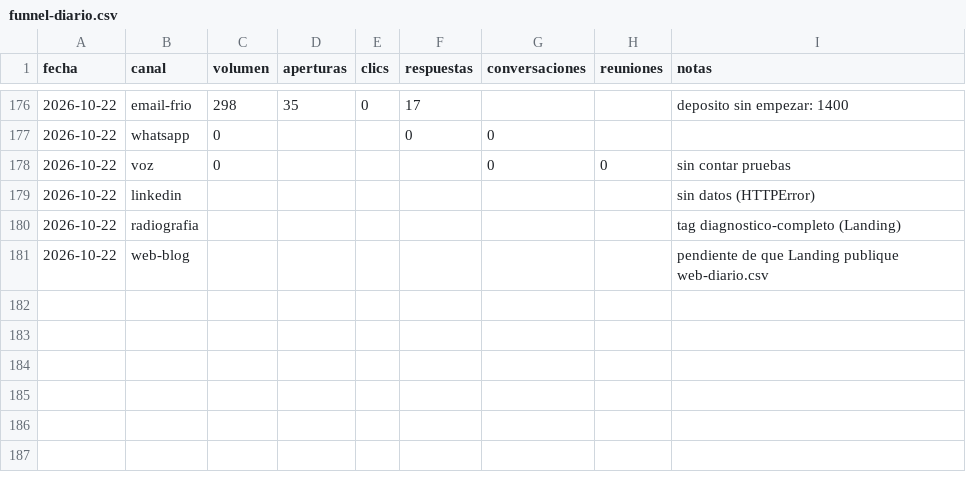
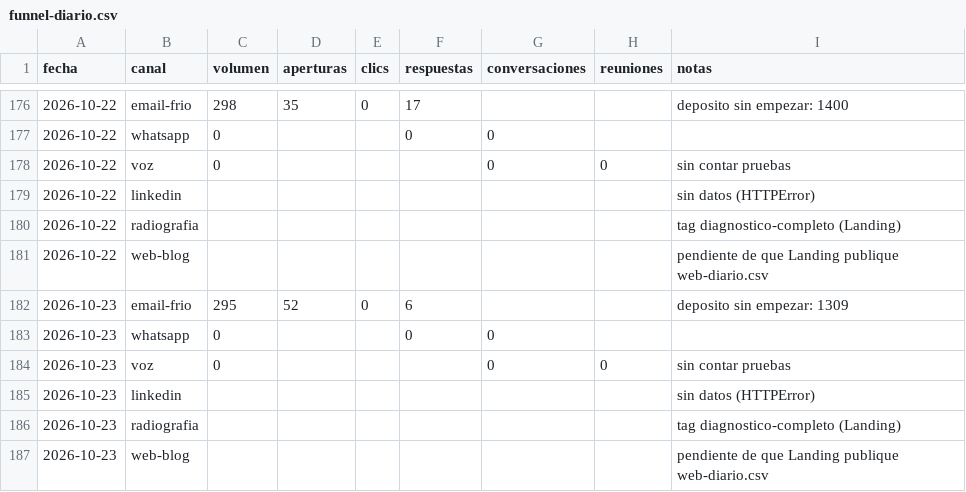
Before and after one commit to qualivo-sys/qualivo, a CSV file: captacion/datos/funnel-diario.csv, drawn as a sheet; only a part is shown, gaps mark what is left out.

```diff
--- a/captacion/datos/funnel-diario.csv
+++ b/captacion/datos/funnel-diario.csv
@@ -181 +181,7 @@ fecha,canal,volumen,aperturas,clics,respuestas,conversaciones,reuniones,notas
 2026-10-22,web-blog,,,,,,,pendiente de que Landing publique web-diario.csv
+2026-10-23,email-frio,295,52,0,6,,,deposito sin empezar: 1309
+2026-10-23,whatsapp,0,,,0,0,,
+2026-10-23,voz,0,,,,0,0,sin contar pruebas
+2026-10-23,linkedin,,,,,,,sin datos (HTTPError)
+2026-10-23,radiografia,,,,,,,tag diagnostico-completo (Landing)
+2026-10-23,web-blog,,,,,,,pendiente de que Landing publique web-diario.csv
```
Also changed, not shown: captacion/datos/campanas-diario.csv.
